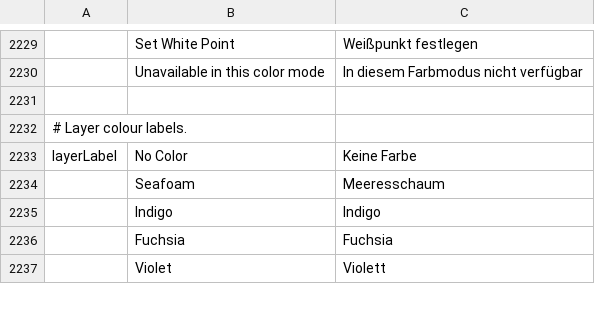
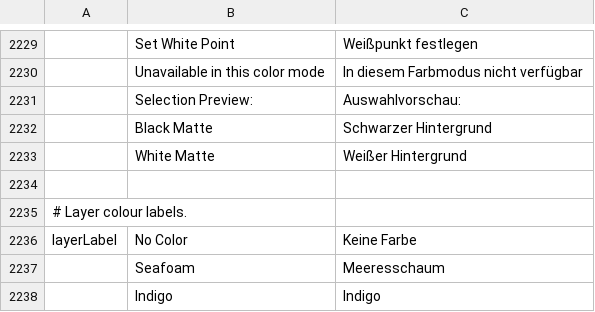
Before and after one commit to 0x6Ason/photocraft, a TSV file: crates/ui-egui/src/i18n/de.tsv, drawn as a sheet; only a part is shown, gaps mark what is left out; the shorter side is filled out with more unchanged rows.

```diff
--- a/crates/ui-egui/src/i18n/de.tsv
+++ b/crates/ui-egui/src/i18n/de.tsv
@@ -2230,2 +2230,5 @@
 	Unavailable in this color mode	In diesem Farbmodus nicht verfügbar
+	Selection Preview:	Auswahlvorschau:
+	Black Matte	Schwarzer Hintergrund
+	White Matte	Weißer Hintergrund
 
```
Also changed, not shown: crates/ui-egui/src/i18n/es.tsv, crates/ui-egui/src/i18n/ja.tsv, 16 other files.
